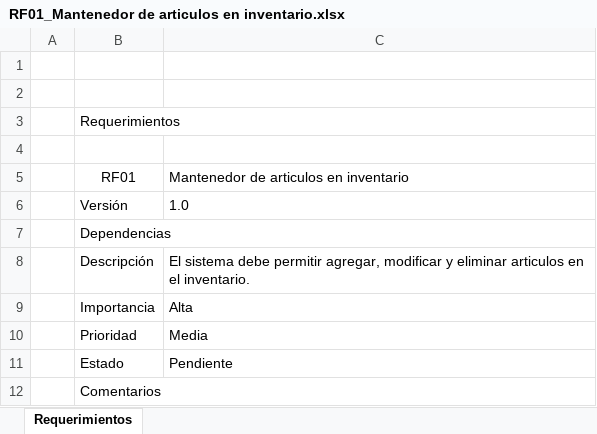
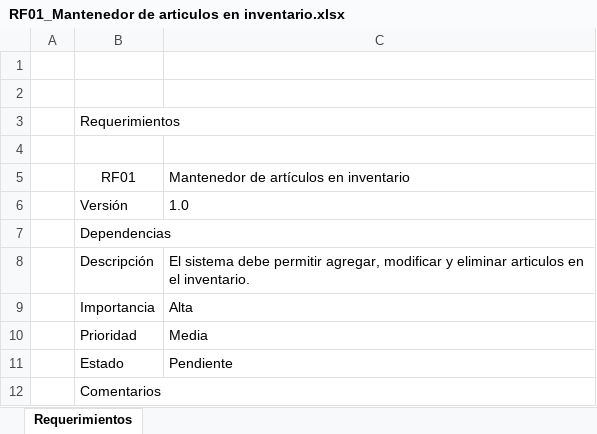
Before and after one commit to synchostel/synchostel, an Excel workbook: análisis/Requerimientos/Funcionales/RF01_Mantenedor de articulos en inventario.xlsx, sheet Requerimientos, drawn as a sheet; values as stored, in another font and other column widths than the file's, no borders; charts and pictures not drawn; the diff names each change by its address in the sheet, - before the commit and + after, or states it on an @@ line.

```diff
--- a/análisis/Requerimientos/Funcionales/RF01_Mantenedor de articulos en inventario.xlsx (sheet Requerimientos)
+++ b/análisis/Requerimientos/Funcionales/RF01_Mantenedor de articulos en inventario.xlsx (sheet Requerimientos)
-C5: Mantenedor de articulos en inventario
+C5: Mantenedor de artículos en inventario
```
Also changed, not shown: análisis/Requerimientos/Funcionales/RF02_Alerta de inventario.xlsx, análisis/Requerimientos/Funcionales/RF03_Definir bloque horario.xlsx, 3 other files.
